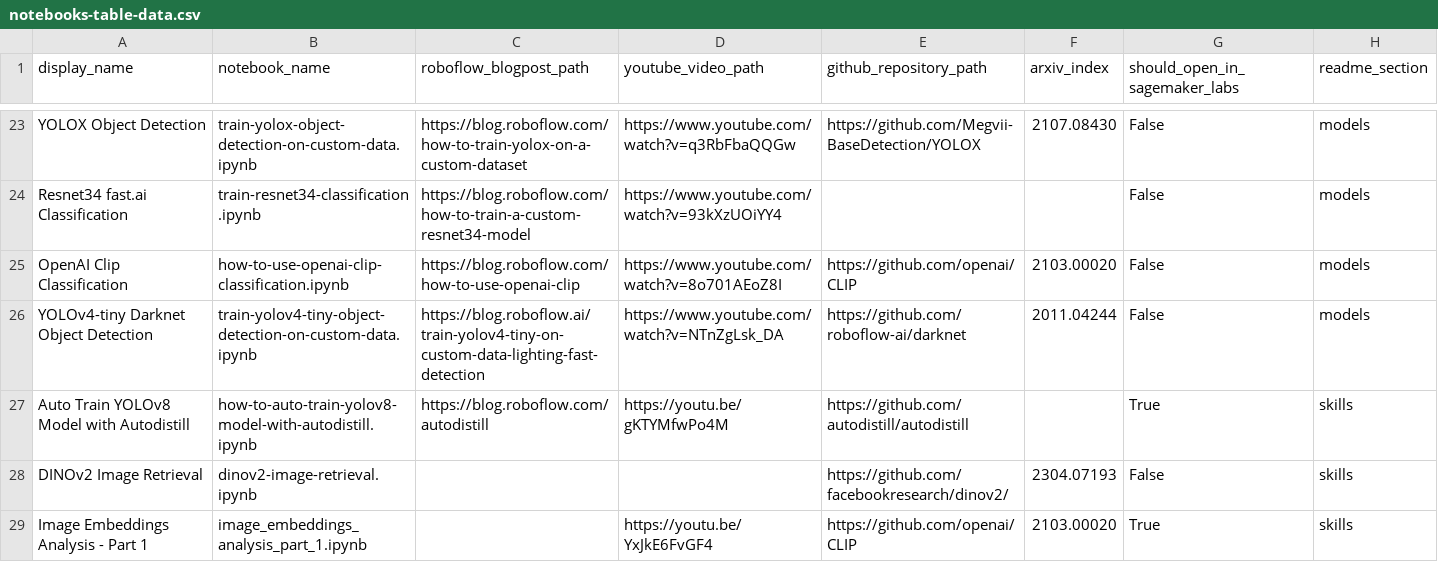
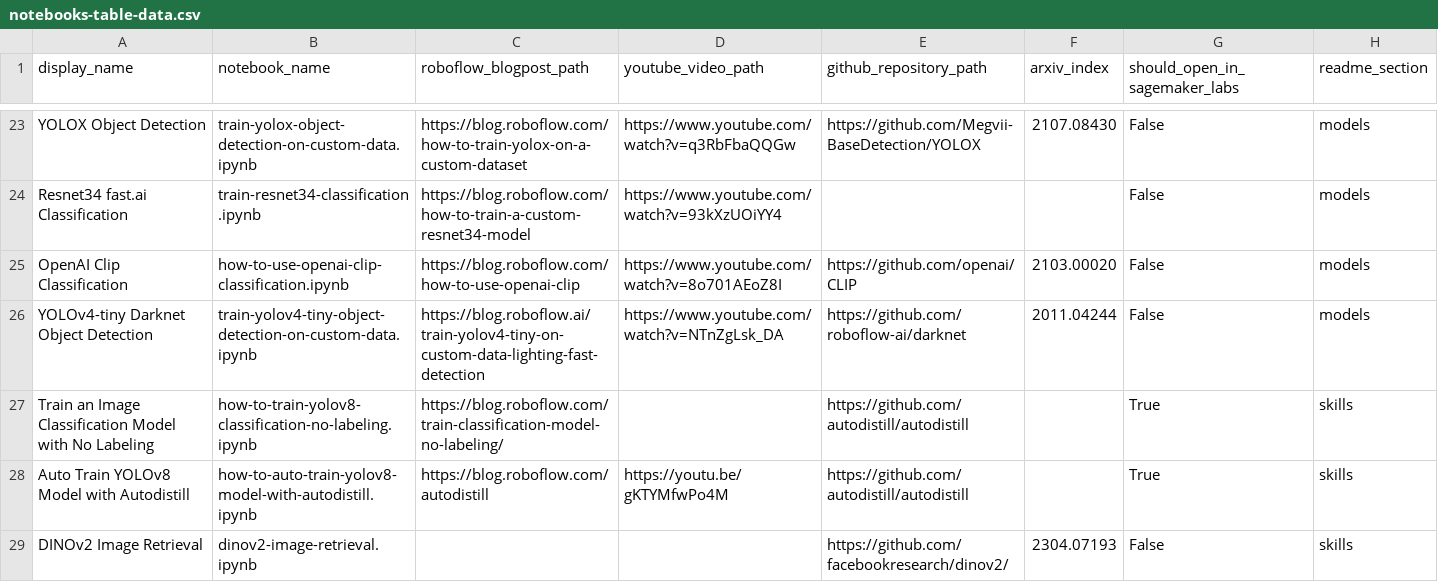
Before and after one commit to roboflow/notebooks, a CSV file: automation/notebooks-table-data.csv, drawn as a sheet; only a part is shown, gaps mark what is left out; the shorter side is filled out with more unchanged rows.

Commit message:
add autodistill classification notebook

```diff
--- a/automation/notebooks-table-data.csv
+++ b/automation/notebooks-table-data.csv
@@ -26,2 +26,3 @@ OpenAI Clip Classification, how-to-use-openai-clip-classification.ipynb, https:/
 YOLOv4-tiny Darknet Object Detection, train-yolov4-tiny-object-detection-on-custom-data.ipynb, https://blog.roboflow.ai/train-yolov4-tiny-on-custom-data-lighting-fast-detection, https://www.youtube.com/watch?v=NTnZgLsk_DA, https://github.com/roboflow-ai/darknet, 2011.04244, False, models
+Train an Image Classification Model with No Labeling, how-to-train-yolov8-classification-no-labeling.ipynb, https://blog.roboflow.com/train-classification-model-no-labeling/, , https://github.com/autodistill/autodistill, , True, skills
 Auto Train YOLOv8 Model with Autodistill, how-to-auto-train-yolov8-model-with-autodistill.ipynb, https://blog.roboflow.com/autodistill, https://youtu.be/gKTYMfwPo4M, https://github.com/autodistill/autodistill, , True, skills
```
Also changed, not shown: 2 other files.
